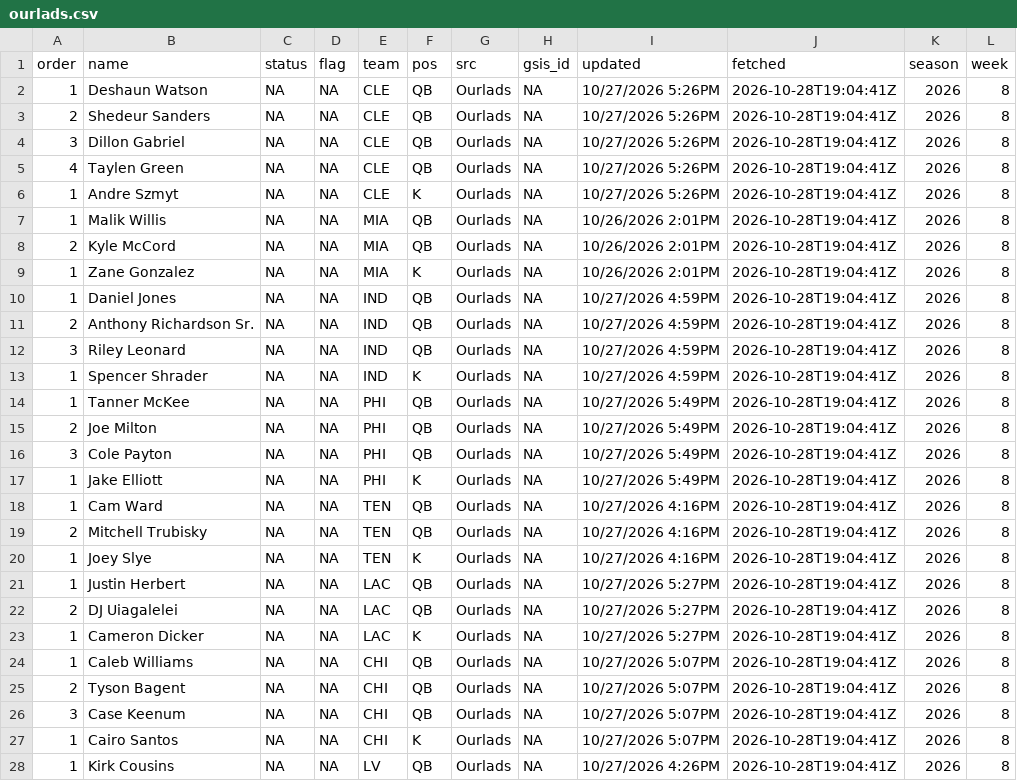
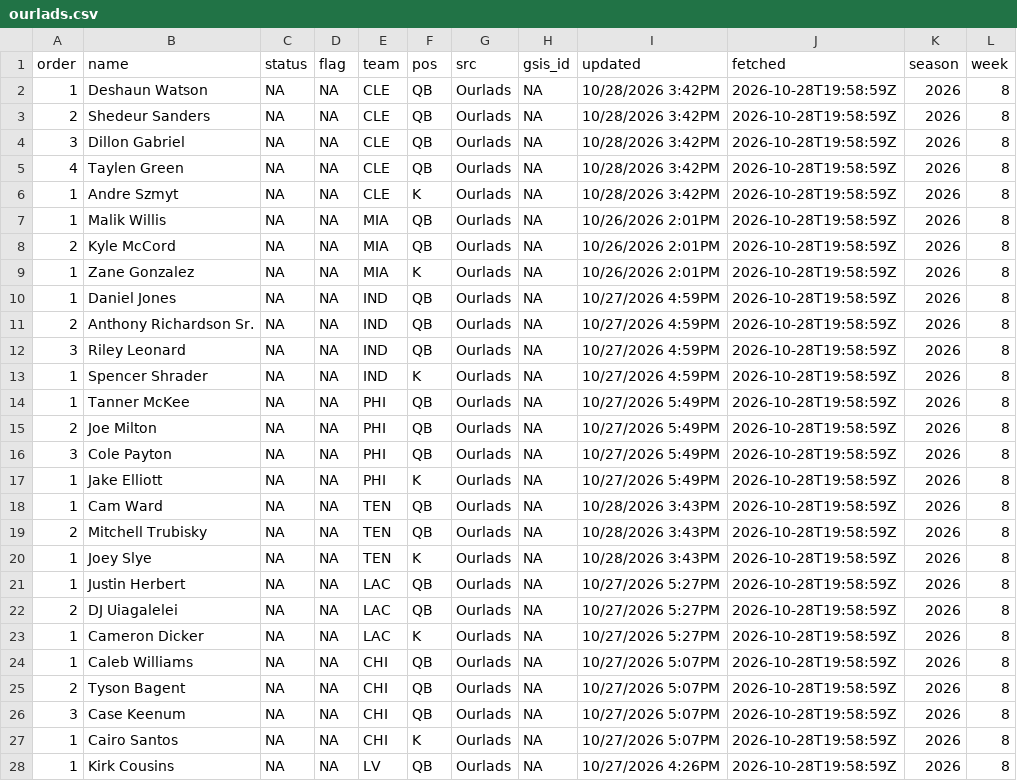
Before and after one commit to andrew-w-schroeder/dst-site, a CSV file: data/lines/sources/ourlads.csv, drawn as a sheet; only a part is shown; the diff covers the shown part only.

```diff
--- a/data/lines/sources/ourlads.csv
+++ b/data/lines/sources/ourlads.csv
@@ -1,28 +1,28 @@
 "order","name","status","flag","team","pos","src","gsis_id","updated","fetched","season","week"
-1,"Deshaun Watson",NA,NA,"CLE","QB","Ourlads",NA,"10/27/2026 5:26PM","2026-10-28T19:04:41Z",2026,8
-2,"Shedeur Sanders",NA,NA,"CLE","QB","Ourlads",NA,"10/27/2026 5:26PM","2026-10-28T19:04:41Z",2026,8
-3,"Dillon Gabriel",NA,NA,"CLE","QB","Ourlads",NA,"10/27/2026 5:26PM","2026-10-28T19:04:41Z",2026,8
-4,"Taylen Green",NA,NA,"CLE","QB","Ourlads",NA,"10/27/2026 5:26PM","2026-10-28T19:04:41Z",2026,8
-1,"Andre Szmyt",NA,NA,"CLE","K","Ourlads",NA,"10/27/2026 5:26PM","2026-10-28T19:04:41Z",2026,8
-1,"Malik Willis",NA,NA,"MIA","QB","Ourlads",NA,"10/26/2026 2:01PM","2026-10-28T19:04:41Z",2026,8
-2,"Kyle McCord",NA,NA,"MIA","QB","Ourlads",NA,"10/26/2026 2:01PM","2026-10-28T19:04:41Z",2026,8
-1,"Zane Gonzalez",NA,NA,"MIA","K","Ourlads",NA,"10/26/2026 2:01PM","2026-10-28T19:04:41Z",2026,8
-1,"Daniel Jones",NA,NA,"IND","QB","Ourlads",NA,"10/27/2026 4:59PM","2026-10-28T19:04:41Z",2026,8
-2,"Anthony Richardson Sr.",NA,NA,"IND","QB","Ourlads",NA,"10/27/2026 4:59PM","2026-10-28T19:04:41Z",2026,8
-3,"Riley Leonard",NA,NA,"IND","QB","Ourlads",NA,"10/27/2026 4:59PM","2026-10-28T19:04:41Z",2026,8
-1,"Spencer Shrader",NA,NA,"IND","K","Ourlads",NA,"10/27/2026 4:59PM","2026-10-28T19:04:41Z",2026,8
-1,"Tanner McKee",NA,NA,"PHI","QB","Ourlads",NA,"10/27/2026 5:49PM","2026-10-28T19:04:41Z",2026,8
-2,"Joe Milton",NA,NA,"PHI","QB","Ourlads",NA,"10/27/2026 5:49PM","2026-10-28T19:04:41Z",2026,8
-3,"Cole Payton",NA,NA,"PHI","QB","Ourlads",NA,"10/27/2026 5:49PM","2026-10-28T19:04:41Z",2026,8
-1,"Jake Elliott",NA,NA,"PHI","K","Ourlads",NA,"10/27/2026 5:49PM","2026-10-28T19:04:41Z",2026,8
-1,"Cam Ward",NA,NA,"TEN","QB","Ourlads",NA,"10/27/2026 4:16PM","2026-10-28T19:04:41Z",2026,8
-2,"Mitchell Trubisky",NA,NA,"TEN","QB","Ourlads",NA,"10/27/2026 4:16PM","2026-10-28T19:04:41Z",2026,8
-1,"Joey Slye",NA,NA,"TEN","K","Ourlads",NA,"10/27/2026 4:16PM","2026-10-28T19:04:41Z",2026,8
-1,"Justin Herbert",NA,NA,"LAC","QB","Ourlads",NA,"10/27/2026 5:27PM","2026-10-28T19:04:41Z",2026,8
-2,"DJ Uiagalelei",NA,NA,"LAC","QB","Ourlads",NA,"10/27/2026 5:27PM","2026-10-28T19:04:41Z",2026,8
-1,"Cameron Dicker",NA,NA,"LAC","K","Ourlads",NA,"10/27/2026 5:27PM","2026-10-28T19:04:41Z",2026,8
-1,"Caleb Williams",NA,NA,"CHI","QB","Ourlads",NA,"10/27/2026 5:07PM","2026-10-28T19:04:41Z",2026,8
-2,"Tyson Bagent",NA,NA,"CHI","QB","Ourlads",NA,"10/27/2026 5:07PM","2026-10-28T19:04:41Z",2026,8
-3,"Case Keenum",NA,NA,"CHI","QB","Ourlads",NA,"10/27/2026 5:07PM","2026-10-28T19:04:41Z",2026,8
-1,"Cairo Santos",NA,NA,"CHI","K","Ourlads",NA,"10/27/2026 5:07PM","2026-10-28T19:04:41Z",2026,8
-1,"Kirk Cousins",NA,NA,"LV","QB","Ourlads",NA,"10/27/2026 4:26PM","2026-10-28T19:04:41Z",2026,8
+1,"Deshaun Watson",NA,NA,"CLE","QB","Ourlads",NA,"10/28/2026 3:42PM","2026-10-28T19:58:59Z",2026,8
+2,"Shedeur Sanders",NA,NA,"CLE","QB","Ourlads",NA,"10/28/2026 3:42PM","2026-10-28T19:58:59Z",2026,8
+3,"Dillon Gabriel",NA,NA,"CLE","QB","Ourlads",NA,"10/28/2026 3:42PM","2026-10-28T19:58:59Z",2026,8
+4,"Taylen Green",NA,NA,"CLE","QB","Ourlads",NA,"10/28/2026 3:42PM","2026-10-28T19:58:59Z",2026,8
+1,"Andre Szmyt",NA,NA,"CLE","K","Ourlads",NA,"10/28/2026 3:42PM","2026-10-28T19:58:59Z",2026,8
+1,"Malik Willis",NA,NA,"MIA","QB","Ourlads",NA,"10/26/2026 2:01PM","2026-10-28T19:58:59Z",2026,8
+2,"Kyle McCord",NA,NA,"MIA","QB","Ourlads",NA,"10/26/2026 2:01PM","2026-10-28T19:58:59Z",2026,8
+1,"Zane Gonzalez",NA,NA,"MIA","K","Ourlads",NA,"10/26/2026 2:01PM","2026-10-28T19:58:59Z",2026,8
+1,"Daniel Jones",NA,NA,"IND","QB","Ourlads",NA,"10/27/2026 4:59PM","2026-10-28T19:58:59Z",2026,8
+2,"Anthony Richardson Sr.",NA,NA,"IND","QB","Ourlads",NA,"10/27/2026 4:59PM","2026-10-28T19:58:59Z",2026,8
+3,"Riley Leonard",NA,NA,"IND","QB","Ourlads",NA,"10/27/2026 4:59PM","2026-10-28T19:58:59Z",2026,8
+1,"Spencer Shrader",NA,NA,"IND","K","Ourlads",NA,"10/27/2026 4:59PM","2026-10-28T19:58:59Z",2026,8
+1,"Tanner McKee",NA,NA,"PHI","QB","Ourlads",NA,"10/27/2026 5:49PM","2026-10-28T19:58:59Z",2026,8
+2,"Joe Milton",NA,NA,"PHI","QB","Ourlads",NA,"10/27/2026 5:49PM","2026-10-28T19:58:59Z",2026,8
+3,"Cole Payton",NA,NA,"PHI","QB","Ourlads",NA,"10/27/2026 5:49PM","2026-10-28T19:58:59Z",2026,8
+1,"Jake Elliott",NA,NA,"PHI","K","Ourlads",NA,"10/27/2026 5:49PM","2026-10-28T19:58:59Z",2026,8
+1,"Cam Ward",NA,NA,"TEN","QB","Ourlads",NA,"10/28/2026 3:43PM","2026-10-28T19:58:59Z",2026,8
+2,"Mitchell Trubisky",NA,NA,"TEN","QB","Ourlads",NA,"10/28/2026 3:43PM","2026-10-28T19:58:59Z",2026,8
+1,"Joey Slye",NA,NA,"TEN","K","Ourlads",NA,"10/28/2026 3:43PM","2026-10-28T19:58:59Z",2026,8
+1,"Justin Herbert",NA,NA,"LAC","QB","Ourlads",NA,"10/27/2026 5:27PM","2026-10-28T19:58:59Z",2026,8
+2,"DJ Uiagalelei",NA,NA,"LAC","QB","Ourlads",NA,"10/27/2026 5:27PM","2026-10-28T19:58:59Z",2026,8
+1,"Cameron Dicker",NA,NA,"LAC","K","Ourlads",NA,"10/27/2026 5:27PM","2026-10-28T19:58:59Z",2026,8
+1,"Caleb Williams",NA,NA,"CHI","QB","Ourlads",NA,"10/27/2026 5:07PM","2026-10-28T19:58:59Z",2026,8
+2,"Tyson Bagent",NA,NA,"CHI","QB","Ourlads",NA,"10/27/2026 5:07PM","2026-10-28T19:58:59Z",2026,8
+3,"Case Keenum",NA,NA,"CHI","QB","Ourlads",NA,"10/27/2026 5:07PM","2026-10-28T19:58:59Z",2026,8
+1,"Cairo Santos",NA,NA,"CHI","K","Ourlads",NA,"10/27/2026 5:07PM","2026-10-28T19:58:59Z",2026,8
+1,"Kirk Cousins",NA,NA,"LV","QB","Ourlads",NA,"10/27/2026 4:26PM","2026-10-28T19:58:59Z",2026,8
```
Also changed, not shown: 96 edited cells elsewhere in this file, data/dfs/dfs_proj_2026_wk08.csv, data/lines/ecr_history.csv, 27 other files.
